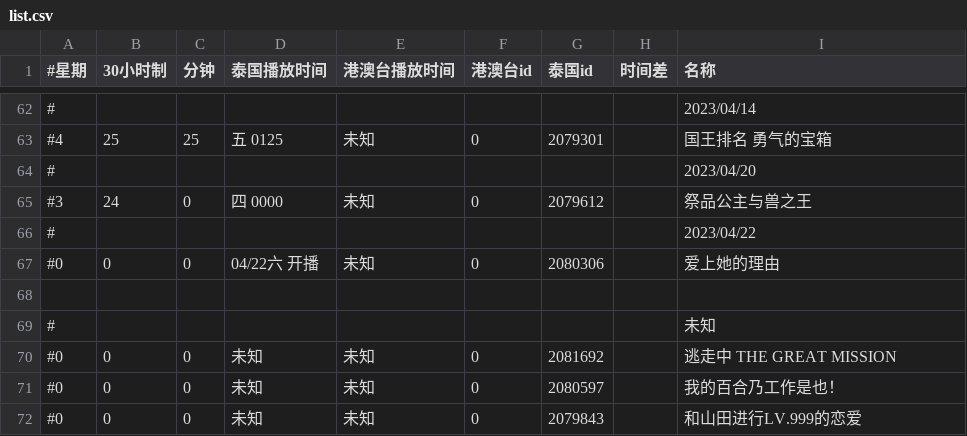
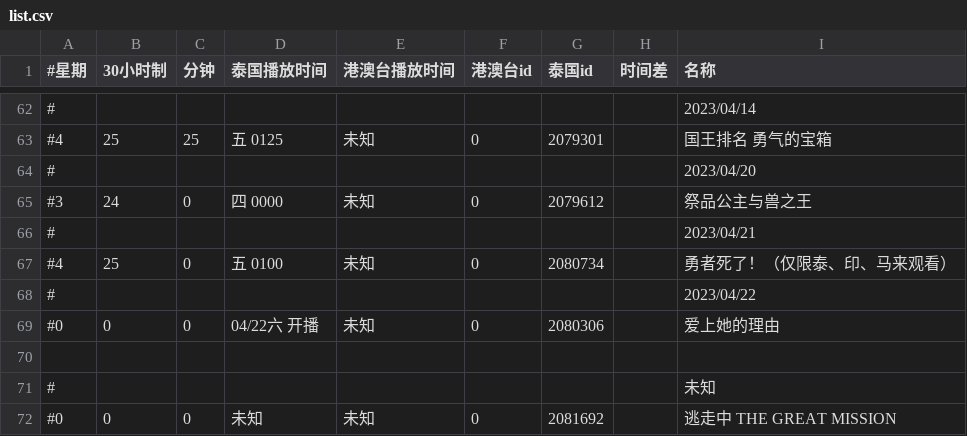
Before and after one commit to david082321/FurrySub, a CSV file: list.csv, drawn as a sheet; only a part is shown, gaps mark what is left out; the shorter side is filled out with more unchanged rows.

Commit message:
+ 勇者死了！（仅限泰、印、马来观看）

```diff
--- a/list.csv
+++ b/list.csv
@@ -65,2 +65,4 @@
 #3,24,0,四 0000,未知,0,2079612,,祭品公主与兽之王
+#,,,,,,,,2023/04/21
+#4,25,0,五 0100,未知,0,2080734,,勇者死了！（仅限泰、印、马来观看）
 #,,,,,,,,2023/04/22
```
